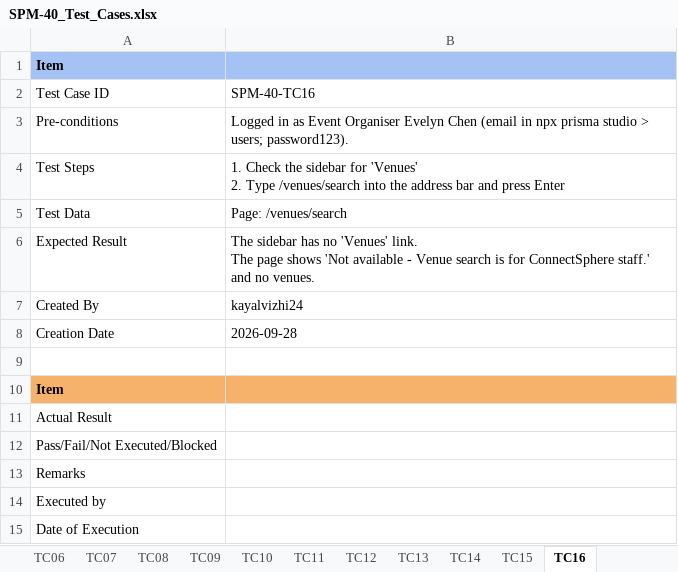
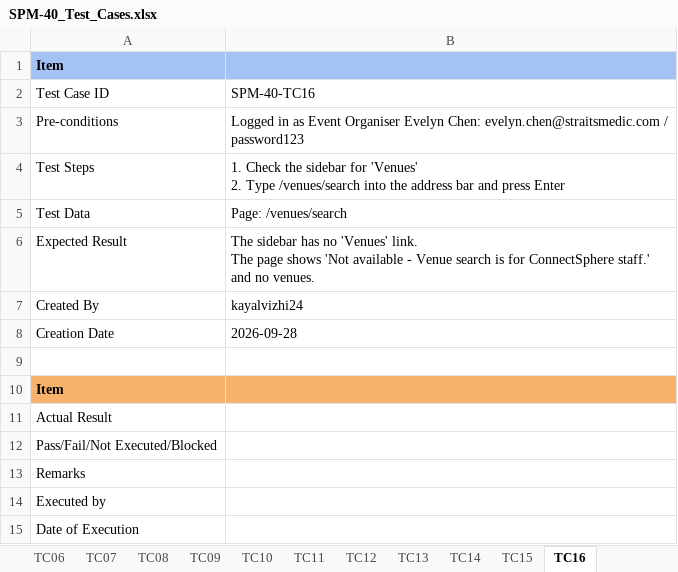
Before and after one commit to kchoongg/IS212, an Excel workbook: docs/test-cases/SPM-40_Test_Cases.xlsx, sheet TC16, drawn as a sheet; values as stored, in another font and other column widths than the file's, no borders; the diff names each change by its address in the sheet, - before the commit and + after, or states it on an @@ line.

```diff
--- a/docs/test-cases/SPM-40_Test_Cases.xlsx (sheet TC16)
+++ b/docs/test-cases/SPM-40_Test_Cases.xlsx (sheet TC16)
-B3: …Organiser Evelyn Chen (email in npx prisma studio > users; password123).
+B3: …Organiser Evelyn Chen: evelyn.chen@straitsmedic.com / password123
```
Also changed, not shown: sheet TC01, sheet TC15, 2 other files.
